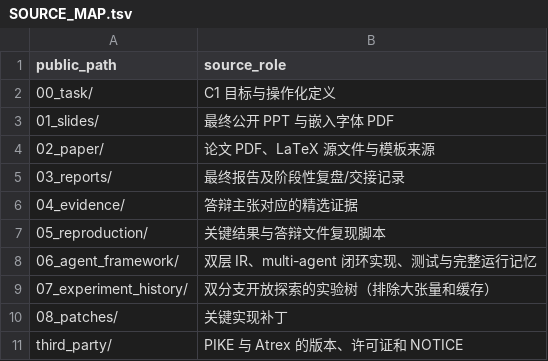
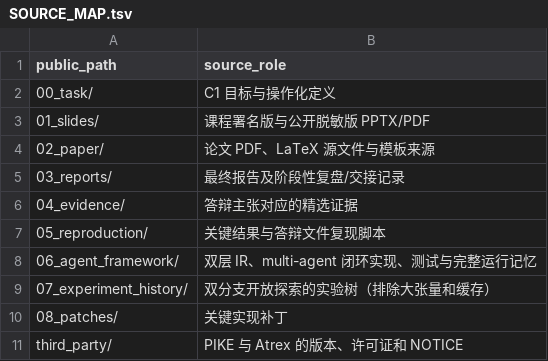
Before and after one commit to newmancai/assignment02-tensor-core-pipeline, a TSV file: team-projects/kimi-kda/c1-sm100-delivery/SOURCE_MAP.tsv, drawn as a sheet.

```diff
--- a/team-projects/kimi-kda/c1-sm100-delivery/SOURCE_MAP.tsv
+++ b/team-projects/kimi-kda/c1-sm100-delivery/SOURCE_MAP.tsv
@@ -2,3 +2,3 @@ public_path	source_role
 00_task/	C1 目标与操作化定义
-01_slides/	最终公开 PPT 与嵌入字体 PDF
+01_slides/	课程署名版与公开脱敏版 PPTX/PDF
 02_paper/	论文 PDF、LaTeX 源文件与模板来源
```
Also changed, not shown: 32 other files.
